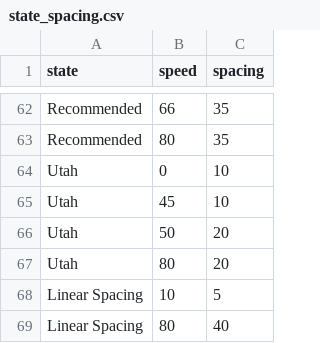
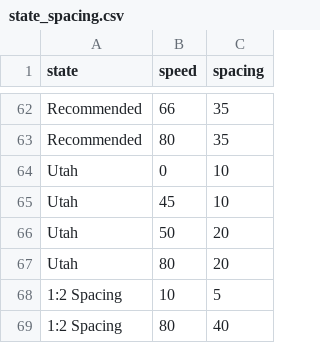
Before and after one commit to byu-transpolab/rumble-strips, a CSV file: data/state_spacing.csv, drawn as a sheet; only a part is shown, gaps mark what is left out.

```diff
--- a/data/state_spacing.csv
+++ b/data/state_spacing.csv
@@ -67,3 +67,3 @@ Utah,50,20
 Utah,80,20
-Linear Spacing,10,5
-Linear Spacing,80,40
+1:2 Spacing,10,5
+1:2 Spacing,80,40
```
Also changed, not shown: data/test_spacing.csv.
